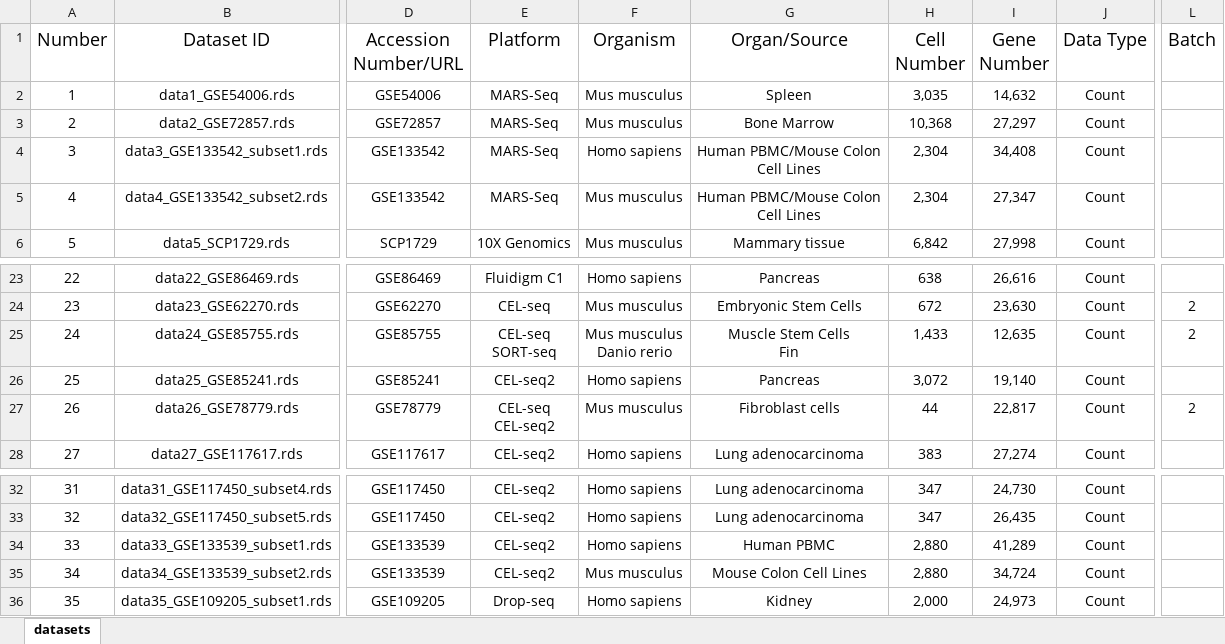
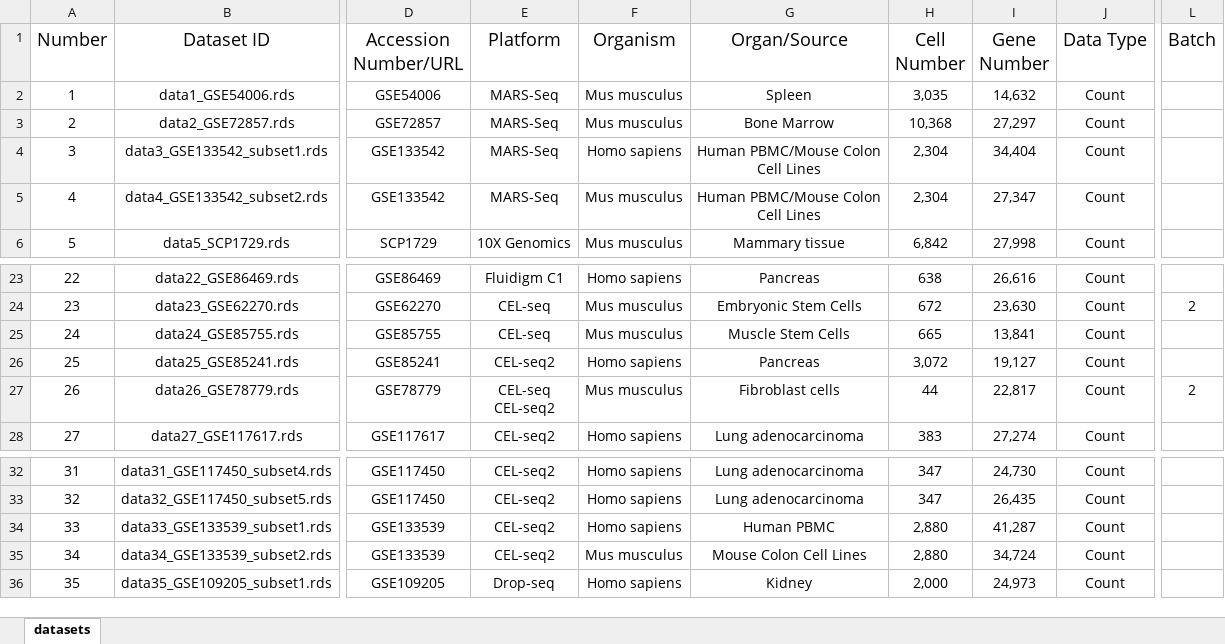
Before and after one commit to duohongrui/simbenchmark, an Excel workbook: Chunk1-Data preparation/evaluation_datasets.xlsx, sheet datasets, drawn as a sheet; only a part is shown, gaps mark what is left out; values as stored, in another font and other column widths than the file's, no borders; ↵ is a line break in a cell; the diff names each change by its address in the sheet, - before the commit and + after, or states it on an @@ line.

Commit message:
fix gene names of datasets

```diff
--- a/Chunk1-Data preparation/evaluation_datasets.xlsx (sheet datasets)
+++ b/Chunk1-Data preparation/evaluation_datasets.xlsx (sheet datasets)
-I4 (Gene Number): 34,408
+I4 (Gene Number): 34,404
-E25 (Platform): CEL-seq ↵ SORT-seq
+E25 (Platform): CEL-seq
-F25 (Organism): Mus musculus ↵ Danio rerio
+F25 (Organism): Mus musculus
-G25 (Organ/Source): Muscle Stem Cells ↵ Fin
+G25 (Organ/Source): Muscle Stem Cells
-H25 (Cell Number): 1,433
+H25 (Cell Number): 665
-I25 (Gene Number): 12,635
+I25 (Gene Number): 13,841
-L25 (Batch): 2
+L25 (Batch): (empty)
-I26 (Gene Number): 19,140
+I26 (Gene Number): 19,127
-I34 (Gene Number): 41,289
+I34 (Gene Number): 41,287
```
Also changed, not shown: 3 other files.
